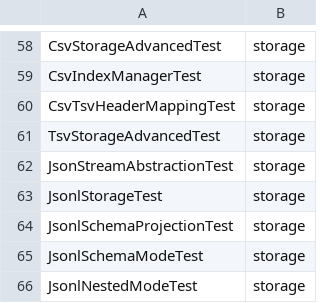
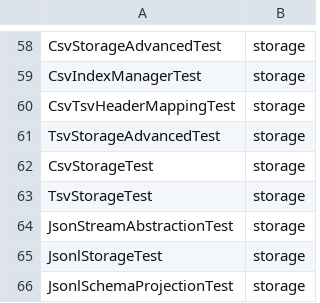
Before and after one commit to Reider85/dieseldb, a TSV file: scripts/tag-mapping.tsv, drawn as a sheet; only a part is shown, gaps mark what is left out; the shorter side is filled out with more unchanged rows.

Commit message:
fix(1): tag 3 orphaned test classes (CsvStorageTest, TsvStorageTest -> storage, RegexRobustnessTest -> perf)
These classes were missed by the migration tagging script (package-private
class declarations and a minified single-line file) and were silently
skipped by every profile. Test coverage via profiles is now complete:
93 tagged files, helpers intentionally untagged.

```diff
--- a/scripts/tag-mapping.tsv
+++ b/scripts/tag-mapping.tsv
@@ -61,2 +61,4 @@ CsvTsvHeaderMappingTest	storage
 TsvStorageAdvancedTest	storage
+CsvStorageTest	storage
+TsvStorageTest	storage
 JsonStreamAbstractionTest	storage
```
Also changed, not shown: 3 other files.
